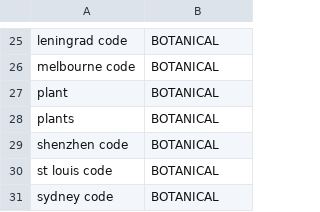
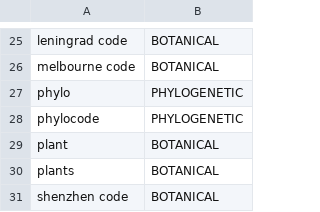
Before and after one commit to CatalogueOfLife/backend, a CSV file: parser/src/main/resources/parser/dicts/nomcode.csv, drawn as a sheet; only a part is shown, gaps mark what is left out; the shorter side is filled out with more unchanged rows; the diff names each change by its address in the sheet, - before the commit and + after, or states it on an @@ line.

```diff
--- a/parser/src/main/resources/parser/dicts/nomcode.csv
+++ b/parser/src/main/resources/parser/dicts/nomcode.csv
+row 27: phylo | PHYLOGENETIC
+row 28: phylocode | PHYLOGENETIC
```
Also changed, not shown: 42 other files.
